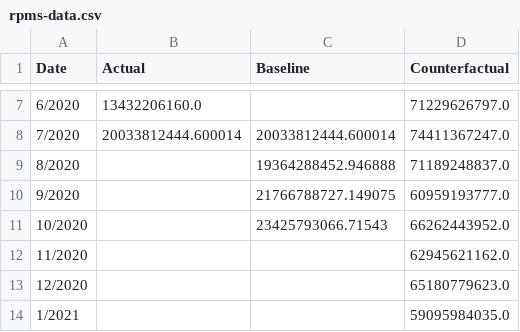
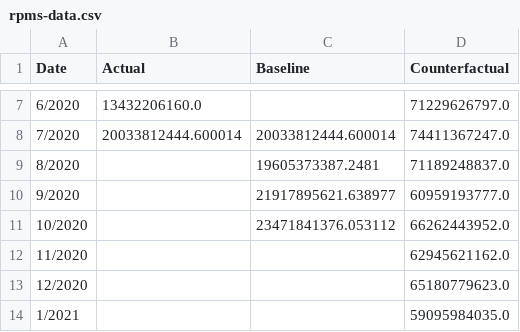
Before and after one commit to Andres-Carranza/Andres-Carranza.github.io, a CSV file: scripts/scrapers/rpms_scraper/rpms-data.csv, drawn as a sheet; only a part is shown, gaps mark what is left out.

```diff
--- a/scripts/scrapers/rpms_scraper/rpms-data.csv
+++ b/scripts/scrapers/rpms_scraper/rpms-data.csv
@@ -8,5 +8,5 @@ Date,Actual,Baseline,Counterfactual
 7/2020,20033812444.600014,20033812444.600014,74411367247.0
-8/2020,,19364288452.946888,71189248837.0
-9/2020,,21766788727.149075,60959193777.0
-10/2020,,23425793066.71543,66262443952.0
+8/2020,,19605373387.2481,71189248837.0
+9/2020,,21917895621.638977,60959193777.0
+10/2020,,23471841376.053112,66262443952.0
 11/2020,,,62945621162.0
```
Also changed, not shown: scripts/scrapers/covid_scraper/covid-data.csv, scripts/scrapers/covid_scraper/covid-projections.csv, 6 other files.
